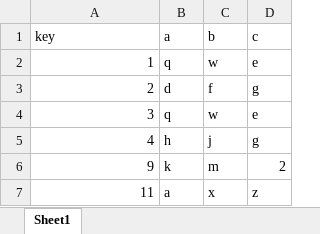
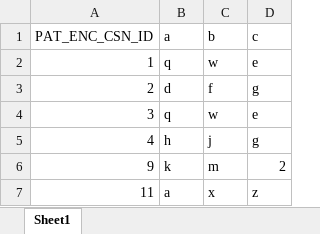
Before and after one commit to dylanmaus/echidna, an Excel workbook: test-data-2/dst.xlsx, sheet Sheet1, drawn as a sheet; values as stored, in another font and other column widths than the file's, no borders; the diff names each change by its address in the sheet, - before the commit and + after, or states it on an @@ line.

```diff
--- a/test-data-2/dst.xlsx (sheet Sheet1)
+++ b/test-data-2/dst.xlsx (sheet Sheet1)
-A1: key
+A1: PAT_ENC_CSN_ID
```
Also changed, not shown: flattened.xlsx, test-data-2/extra.xlsx, 2 other files.
